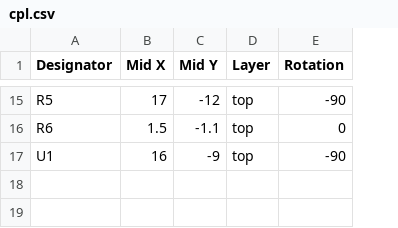
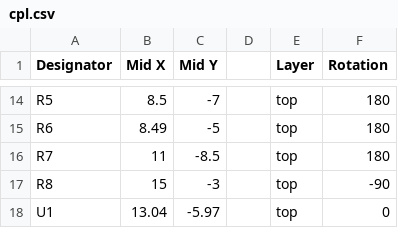
Before and after one commit to vlvassilev/powermod-54260, a CSV file: jlcpcb/cpl.csv, drawn as a sheet; only a part is shown, gaps mark what is left out; addresses are those after the commit; the diff covers the shown part only; the diff names each change by its address in the sheet, - before the commit and + after, or states it on an @@ line.

```diff
--- a/jlcpcb/cpl.csv
+++ b/jlcpcb/cpl.csv
+column D, empty
-B14 (Mid X): 17
+B14 (Mid X): 8.5
-C14 (Mid Y): -12
+C14 (Mid Y): -7
-F14 (Rotation): -90
+F14 (Rotation): 180
-B15 (Mid X): 1.5
+B15 (Mid X): 8.49
-C15 (Mid Y): -1.1
+C15 (Mid Y): -5
-F15 (Rotation): 0
+F15 (Rotation): 180
+row 16: R7 | 11 | -8.5 |  | top | 180
+row 17: R8 | 15 | -3 |  | top | -90
-B18 (Mid X): 16
+B18 (Mid X): 13.04
-C18 (Mid Y): -9
+C18 (Mid Y): -5.97
-F18 (Rotation): -90
+F18 (Rotation): 0
```
Also changed, not shown: 4 added rows, 5 removed rows and 24 edited cells elsewhere in this file, jlcpcb/bom.csv, 41 other files.
